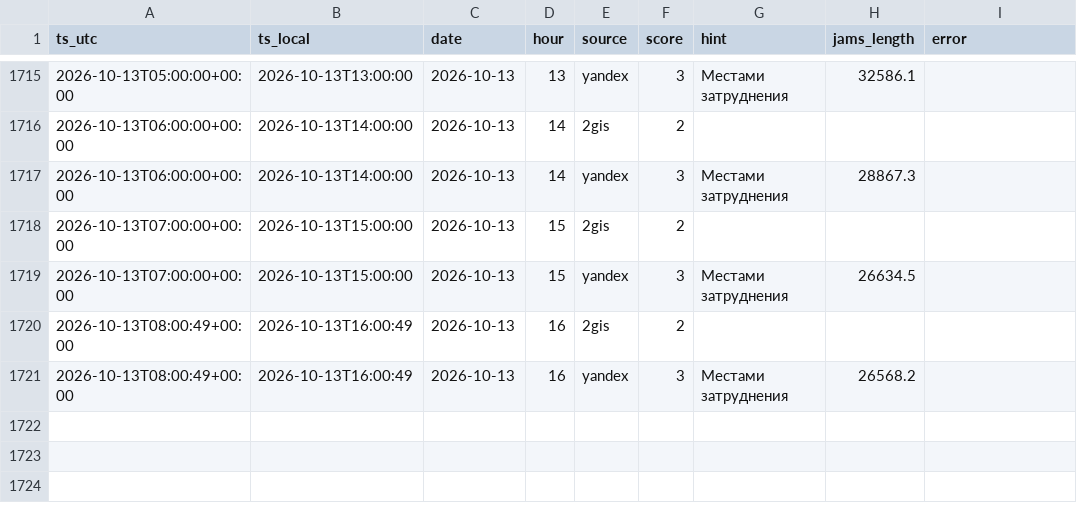
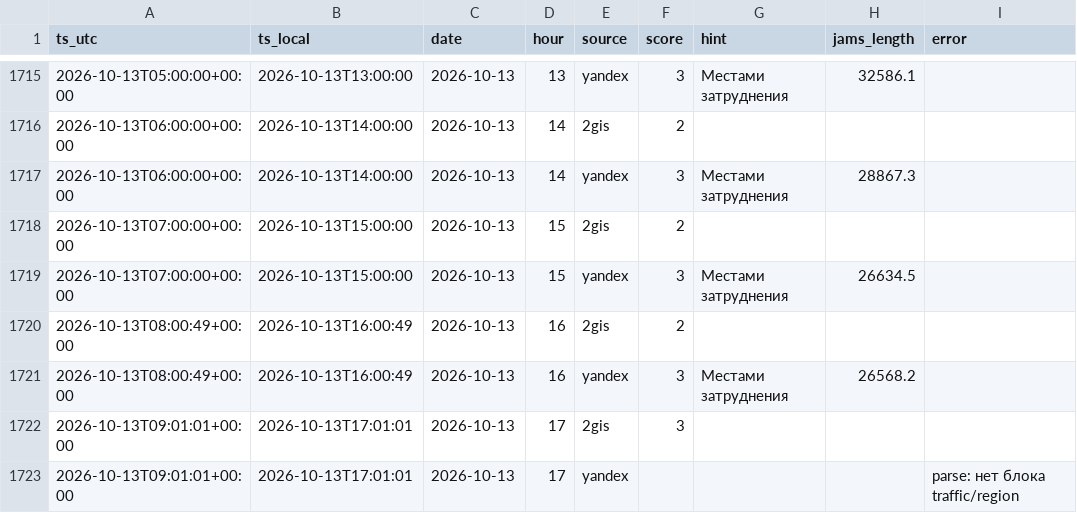
Before and after one commit to jukovaannag-art/forsite-traffic, a CSV file: data/traffic_irkutsk.csv, drawn as a sheet; only a part is shown, gaps mark what is left out; the diff names each change by its address in the sheet, - before the commit and + after, or states it on an @@ line.

Commit message:
Пробки Иркутск: 2026-10-13 17:00

```diff
--- a/data/traffic_irkutsk.csv
+++ b/data/traffic_irkutsk.csv
+row 1722: 2026-10-13T09:01:01+00:00 | 2026-10-13T17:01:01 | 2026-10-13 | 17 | 2gis | 3
+row 1723: 2026-10-13T09:01:01+00:00 | 2026-10-13T17:01:01 | 2026-10-13 | 17 | yandex |  |  |  | parse: нет блока traffic/region
```
